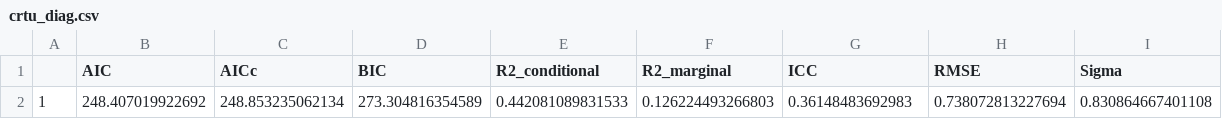
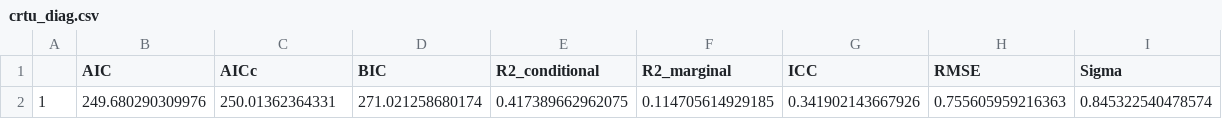
Before and after one commit to GChukwuonye/project-harvest, a CSV file: Figures/overall modeling/crtu_diag.csv, drawn as a sheet.

```diff
--- a/Figures/overall modeling/crtu_diag.csv
+++ b/Figures/overall modeling/crtu_diag.csv
@@ -1,2 +1,2 @@
 "","AIC","AICc","BIC","R2_conditional","R2_marginal","ICC","RMSE","Sigma"
-"1",248.407019922692,248.853235062134,273.304816354589,0.442081089831533,0.126224493266803,0.36148483692983,0.738072813227694,0.830864667401108
+"1",249.680290309976,250.01362364331,271.021258680174,0.417389662962075,0.114705614929185,0.341902143667926,0.755605959216363,0.845322540478574
```
Also changed, not shown: Figures/overall modeling/cutu_diag.csv, Figures/overall modeling/zntu_diag.csv, 16 other files.
